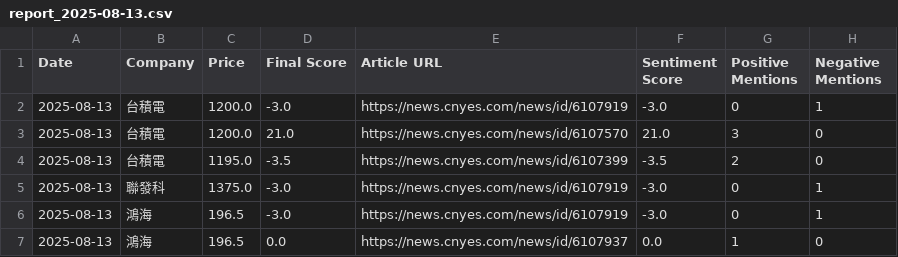
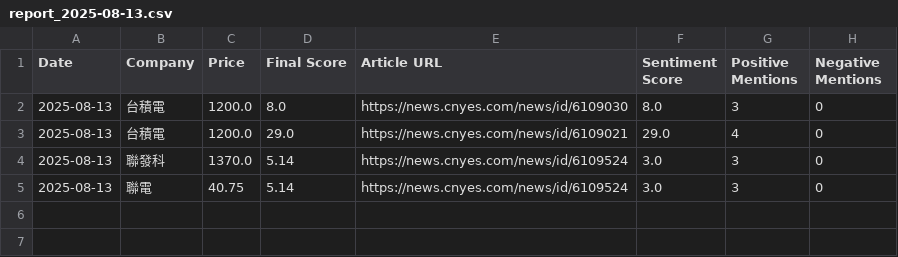
Before and after one commit to altekACS/altekACS.github.io, a CSV file: DailyShare/data/report_2025-08-13.csv, drawn as a sheet.

Commit message:
Update report: 2025-08-13

```diff
--- a/DailyShare/data/report_2025-08-13.csv
+++ b/DailyShare/data/report_2025-08-13.csv
@@ -1,7 +1,5 @@
 Date,Company,Price,Final Score,Article URL,Sentiment Score,Positive Mentions,Negative Mentions
-2025-08-13,台積電,1200.0,-3.0,https://news.cnyes.com/news/id/6107919,-3.0,0,1
-2025-08-13,台積電,1200.0,21.0,https://news.cnyes.com/news/id/6107570,21.0,3,0
-2025-08-13,台積電,1195.0,-3.5,https://news.cnyes.com/news/id/6107399,-3.5,2,0
-2025-08-13,聯發科,1375.0,-3.0,https://news.cnyes.com/news/id/6107919,-3.0,0,1
-2025-08-13,鴻海,196.5,-3.0,https://news.cnyes.com/news/id/6107919,-3.0,0,1
-2025-08-13,鴻海,196.5,0.0,https://news.cnyes.com/news/id/6107937,0.0,1,0
+2025-08-13,台積電,1200.0,8.0,https://news.cnyes.com/news/id/6109030,8.0,3,0
+2025-08-13,台積電,1200.0,29.0,https://news.cnyes.com/news/id/6109021,29.0,4,0
+2025-08-13,聯發科,1370.0,5.14,https://news.cnyes.com/news/id/6109524,3.0,3,0
+2025-08-13,聯電,40.75,5.14,https://news.cnyes.com/news/id/6109524,3.0,3,0
```
Also changed, not shown: 2 other files.
